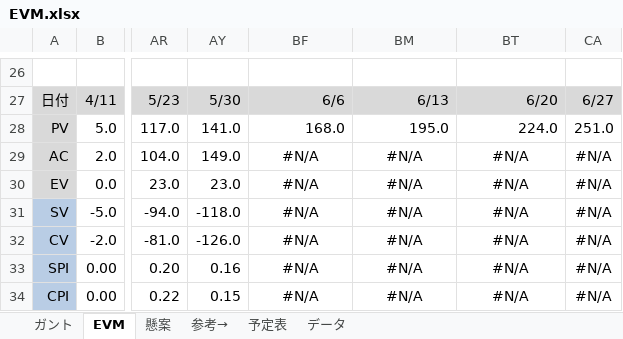
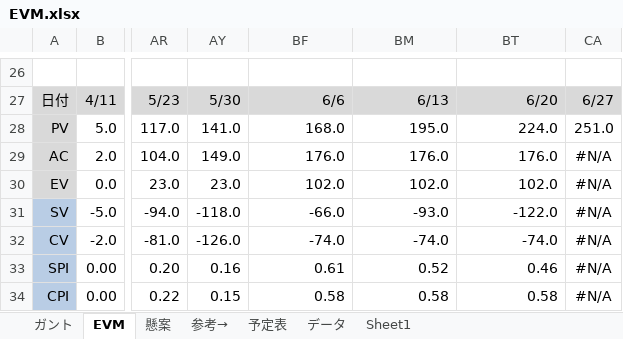
Before and after one commit to shimoda-a/pmpractice, an Excel workbook: yabuki-a/PM演習矢吹a/EVM.xlsx, sheet EVM, drawn as a sheet; only a part is shown, gaps mark what is left out; values as stored, in another font and other column widths than the file's, no borders; charts and pictures and conditional formats not drawn; the diff names each change by its address in the sheet, - before the commit and + after, or states it on an @@ line.

```diff
--- a/yabuki-a/PM演習矢吹a/EVM.xlsx (sheet EVM)
+++ b/yabuki-a/PM演習矢吹a/EVM.xlsx (sheet EVM)
+sheet tab: Sheet1
-BF29: #N/A
+BF29: 176.0
-BF29:BF34 alignment: center
+BF29:BF34 alignment: right
-BM29: #N/A
+BM29: 176.0
-BM29:BM34 alignment: center
+BM29:BM34 alignment: right
-BT29: #N/A
+BT29: 176.0
-BT29:BT34 alignment: center
+BT29:BT34 alignment: right
-BF30: #N/A
+BF30: 102.0
-BM30: #N/A
+BM30: 102.0
-BT30: #N/A
+BT30: 102.0
-BF31: #N/A
+BF31: -66.0
-BM31: #N/A
+BM31: -93.0
-BT31: #N/A
+BT31: -122.0
-BF32: #N/A
+BF32: -74.0
-BM32: #N/A
+BM32: -74.0
-BT32: #N/A
+BT32: -74.0
-BF33: #N/A
+BF33: 0.61
-BM33: #N/A
+BM33: 0.52
-BT33: #N/A
+BT33: 0.46
-BF34: #N/A
+BF34: 0.58
-BM34: #N/A
+BM34: 0.58
-BT34: #N/A
+BT34: 0.58
```
Also changed, not shown: hidden cells, charts or pictures, yabuki-a/PM演習矢吹a/PM演習_管理ツール_矢吹研A班.xlsx, yabuki-a/PM演習矢吹a/PM演習_設計書_矢吹研A班.xlsx, 8 other files.
